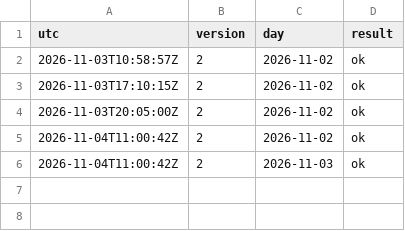
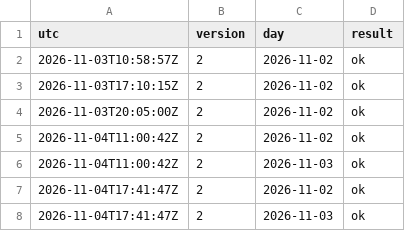
Before and after one commit to Mohamedalhaaj/gold-forward-watch, a CSV file: reports/judge/j5_verified.csv, drawn as a sheet; the diff names each change by its address in the sheet, - before the commit and + after, or states it on an @@ line.

```diff
--- a/reports/judge/j5_verified.csv
+++ b/reports/judge/j5_verified.csv
+row 7: 2026-11-04T17:41:47Z | 2 | 2026-11-02 | ok
+row 8: 2026-11-04T17:41:47Z | 2 | 2026-11-03 | ok
```
Also changed, not shown: reports/judge/VERDICTS.csv, 4 other files.
